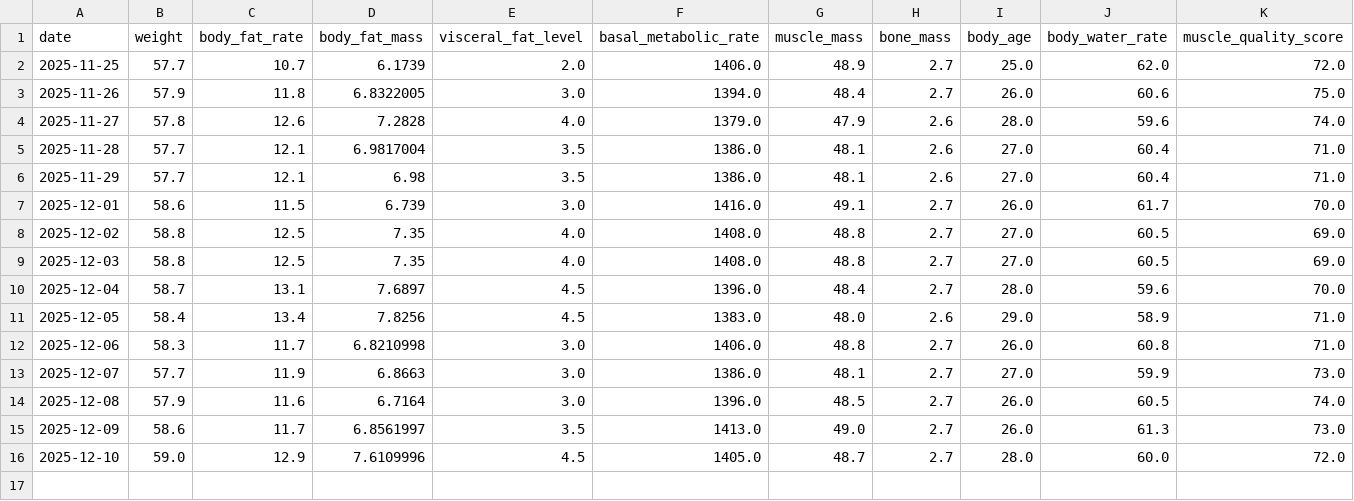
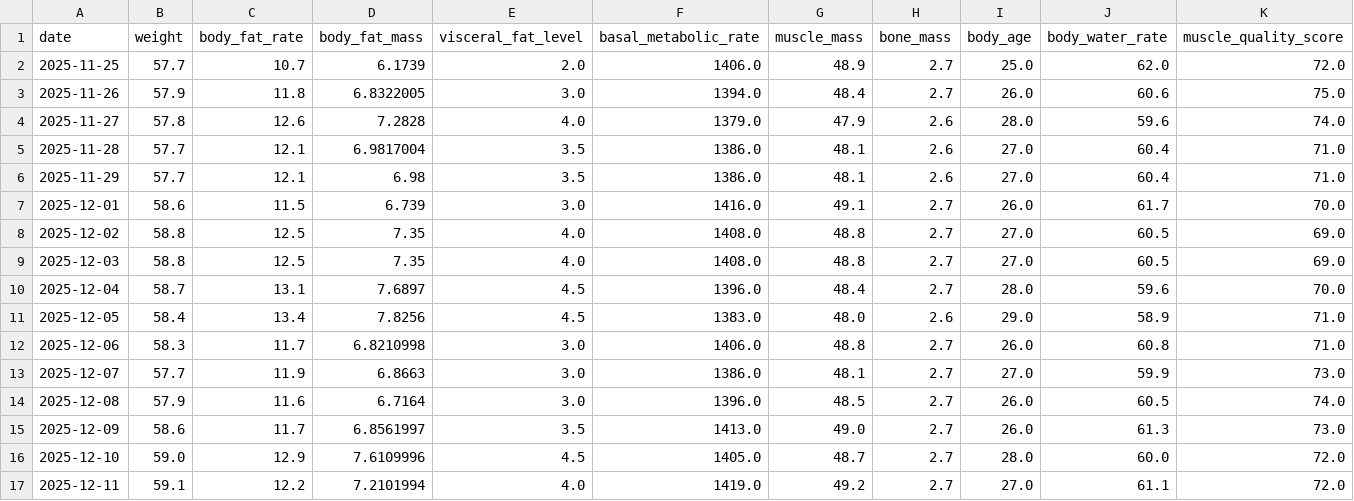
Before and after one commit to tsu-nera/dailybuild, a CSV file: data/healthplanet_innerscan.csv, drawn as a sheet.

```diff
--- a/data/healthplanet_innerscan.csv
+++ b/data/healthplanet_innerscan.csv
@@ -16 +16,2 @@ date,weight,body_fat_rate,body_fat_mass,visceral_fat_level,basal_metabolic_rate,
 2025-12-10,59.0,12.9,7.6109996,4.5,1405.0,48.7,2.7,28.0,60.0,72.0
+2025-12-11,59.1,12.2,7.2101994,4.0,1419.0,49.2,2.7,27.0,61.1,72.0
```
Also changed, not shown: data/fitbit/sleep.csv, data/fitbit/sleep_levels.csv, 13 other files.
